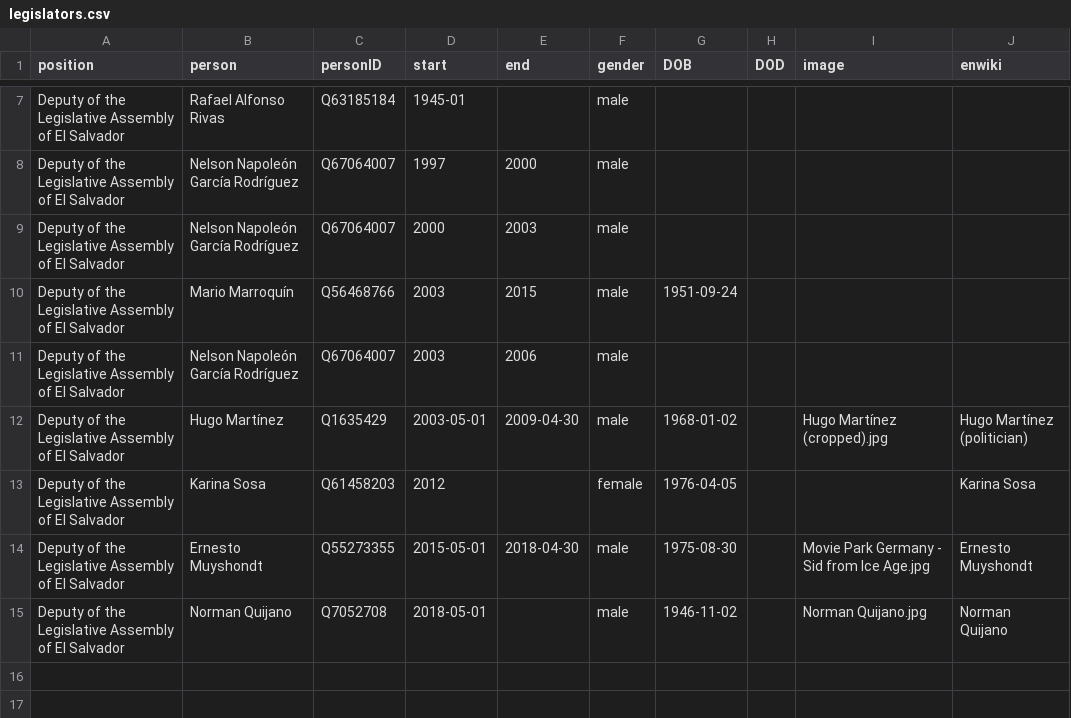
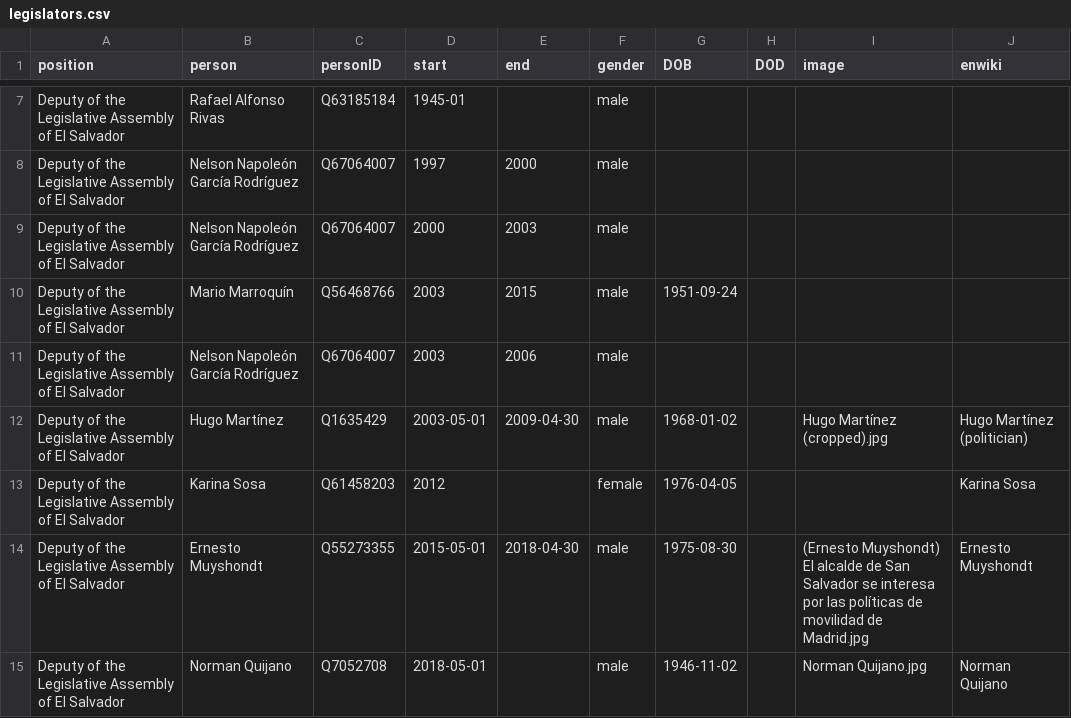
Before and after one commit to every-politician-scrapers/el-salvador-ministers, a CSV file: html/legislators.csv, drawn as a sheet; only a part is shown, gaps mark what is left out.

Commit message:
PCB update

```diff
--- a/html/legislators.csv
+++ b/html/legislators.csv
@@ -13,3 +13,3 @@ Deputy of the Legislative Assembly of El Salvador,Hugo Martínez,Q1635429,2003-0
 Deputy of the Legislative Assembly of El Salvador,Karina Sosa,Q61458203,2012,,female,1976-04-05,,,Karina Sosa
-Deputy of the Legislative Assembly of El Salvador,Ernesto Muyshondt,Q55273355,2015-05-01,2018-04-30,male,1975-08-30,,Movie Park Germany - Sid from Ice Age.jpg,Ernesto Muyshondt
+Deputy of the Legislative Assembly of El Salvador,Ernesto Muyshondt,Q55273355,2015-05-01,2018-04-30,male,1975-08-30,,(Ernesto Muyshondt) El alcalde de San Salvador se interesa por las políticas de movilidad de Madrid.jpg,Ernesto Muyshondt
 Deputy of the Legislative Assembly of El Salvador,Norman Quijano,Q7052708,2018-05-01,,male,1946-11-02,,Norman Quijano.jpg,Norman Quijano
```
